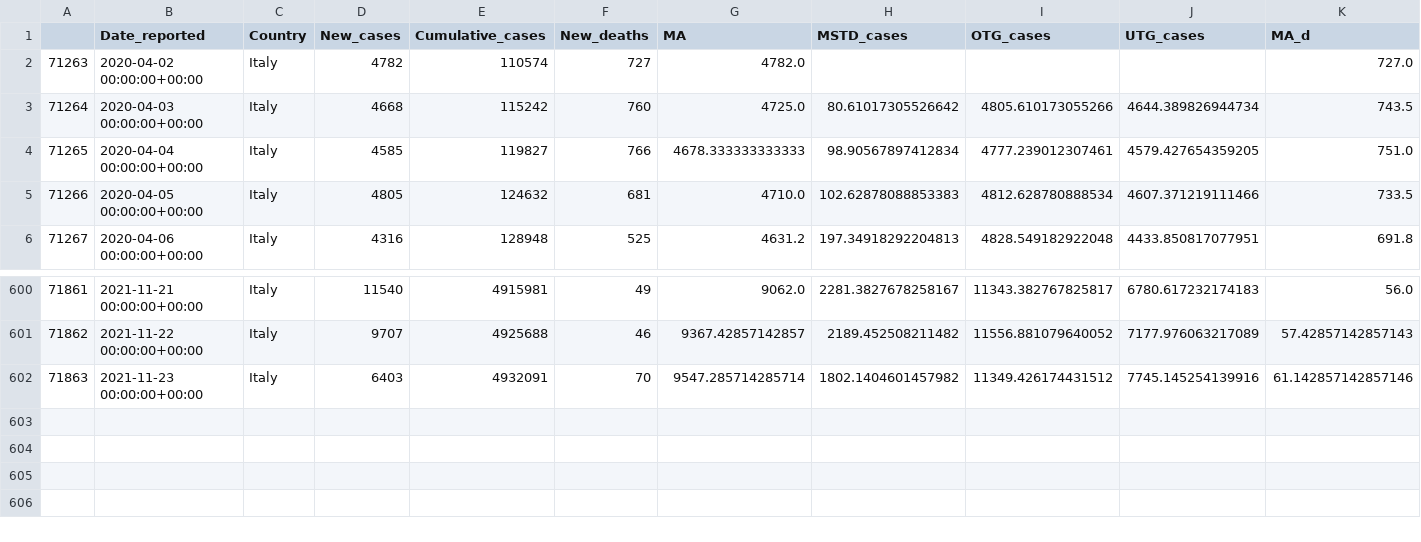
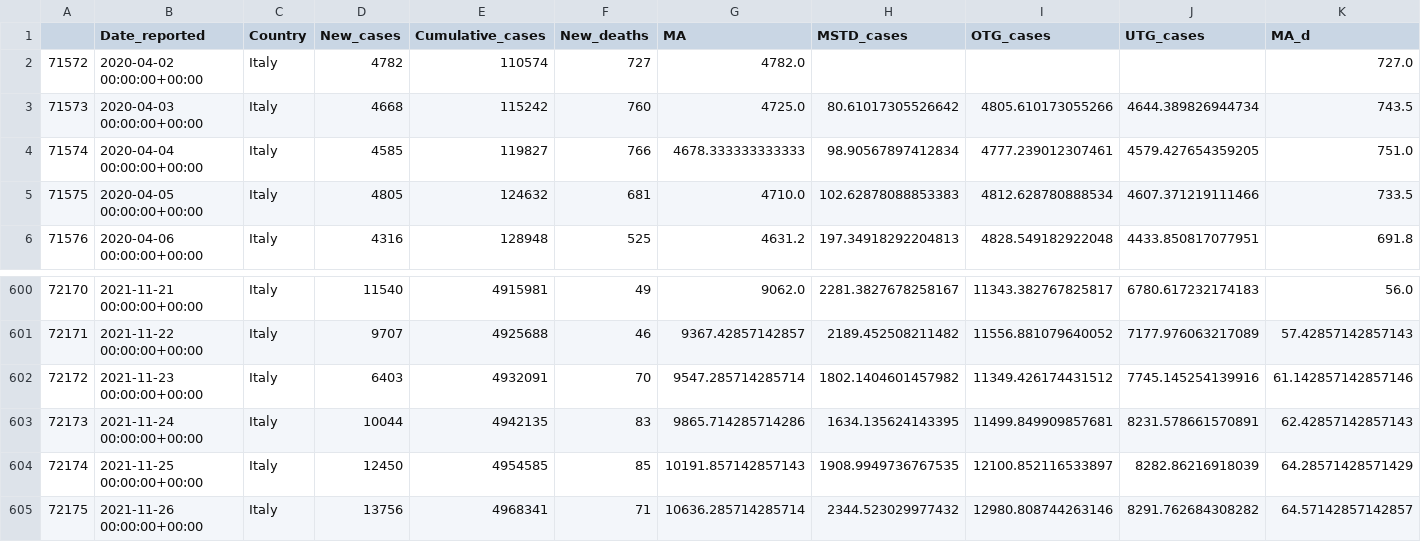
Before and after one commit to GarunWindtotem/Auswertung_Covid_19, a CSV file: output/Dataframes/df_Italy.csv, drawn as a sheet; only a part is shown, gaps mark what is left out; rows hold the shown columns only; the diff names each change by its address in the sheet, - before the commit and + after, or states it on an @@ line.

```diff
--- a/output/Dataframes/df_Italy.csv
+++ b/output/Dataframes/df_Italy.csv
@@ column A renumbered between rows 2 and 602 @@
+row 603: 72173 | 2021-11-24 00:00:00+00:00 | Italy | 10044 | 4942135 | 83 | 9865.714285714286 | 1634.135624143395 | 11499.849909857681 | 8231.578661570891 | 62.42857142857143
+row 604: 72174 | 2021-11-25 00:00:00+00:00 | Italy | 12450 | 4954585 | 85 | 10191.857142857143 | 1908.9949736767535 | 12100.852116533897 | 8282.86216918039 | 64.28571428571429
+row 605: 72175 | 2021-11-26 00:00:00+00:00 | Italy | 13756 | 4968341 | 71 | 10636.285714285714 | 2344.523029977432 | 12980.808744263146 | 8291.762684308282 | 64.57142857142857
```
Also changed, not shown: output/Dataframes/df_Israel.csv, output/Dataframes/df_Netherlands.csv, 47 other files.
